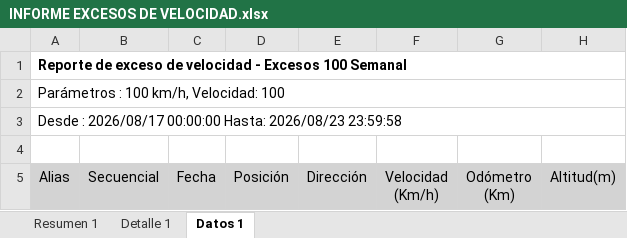
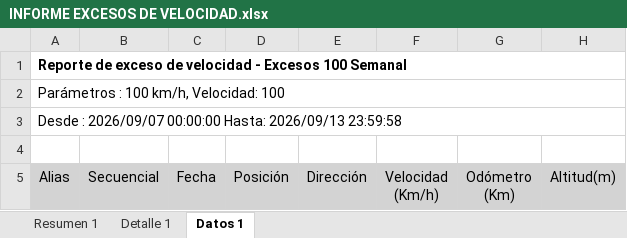
Before and after one commit to WurfelSPA/tracklink-kadel, an Excel workbook: INFORME EXCESOS DE VELOCIDAD.xlsx, sheet Datos 1, drawn as a sheet; only a part is shown; values as stored, in another font and other column widths than the file's, no borders; table styles not drawn; the diff covers the shown part only; the diff names each change by its address in the sheet, - before the commit and + after, or states it on an @@ line.

```diff
--- a/INFORME EXCESOS DE VELOCIDAD.xlsx (sheet Datos 1)
+++ b/INFORME EXCESOS DE VELOCIDAD.xlsx (sheet Datos 1)
-A3 (Alias): Desde : 2026/08/17 00:00:00 Hasta: 2026/08/23 23:59:58
+A3 (Alias): Desde : 2026/09/07 00:00:00 Hasta: 2026/09/13 23:59:58
```
Also changed, not shown: other rows of this sheet, sheet Detalle 1, sheet Resumen 1, latest-events.xlsx, 2 other files.
